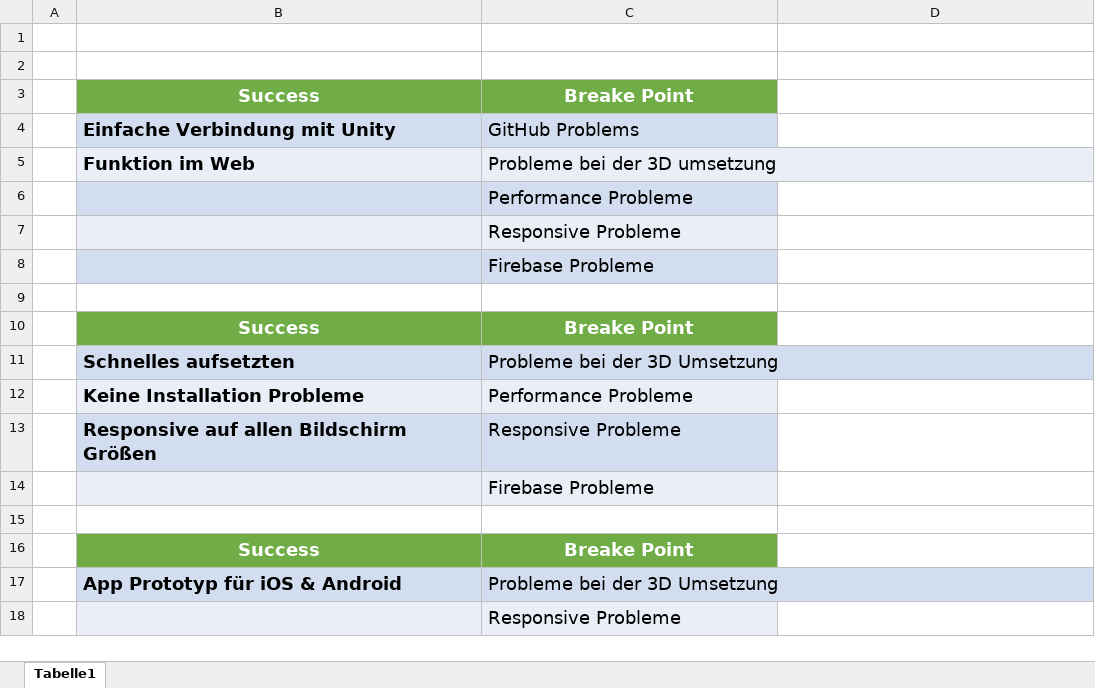
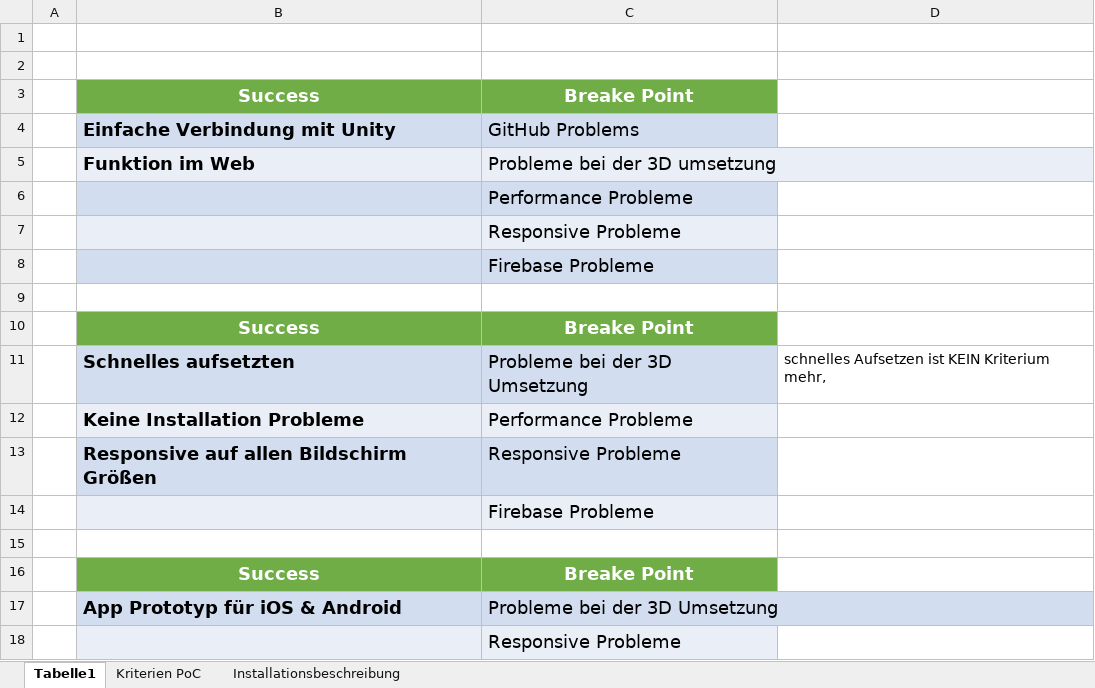
Before and after one commit to Splashpixx/EPW2122ChouliarasBurgdorfWolf, an Excel workbook: Artefakte/WS2122_ChouliarasBurgdorfWolf_PoC_Kriterien.xlsx, sheet Tabelle1, drawn as a sheet; values as stored, in another font and other column widths than the file's, no borders; the diff names each change by its address in the sheet, - before the commit and + after, or states it on an @@ line.

```diff
--- a/Artefakte/WS2122_ChouliarasBurgdorfWolf_PoC_Kriterien.xlsx (sheet Tabelle1)
+++ b/Artefakte/WS2122_ChouliarasBurgdorfWolf_PoC_Kriterien.xlsx (sheet Tabelle1)
+sheet tab: Kriterien PoC
+sheet tab: Installationsbeschreibung
-D11: (empty)
+D11: schnelles Aufsetzen ist KEIN Kriterium mehr,
```
Also changed, not shown: Artefakte/WS2122_ChouliarasBurgdorfWolf_Projektplan_V01.xlsx, 2 other files.
